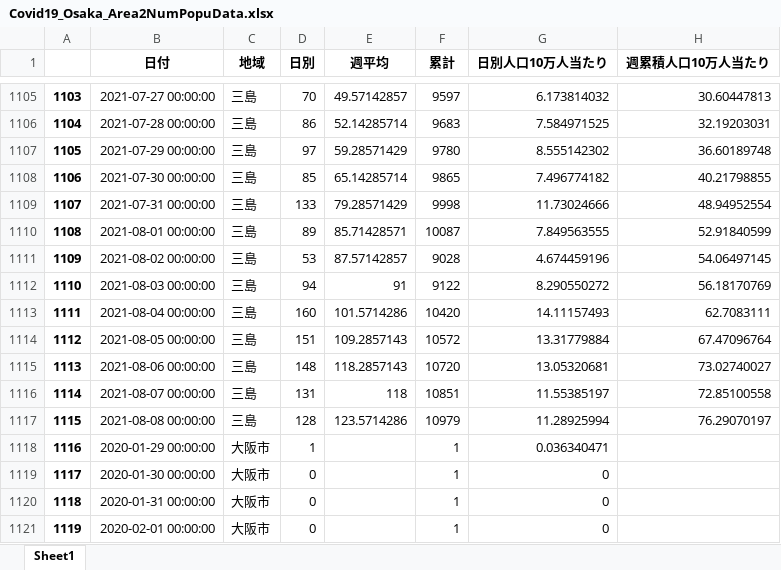
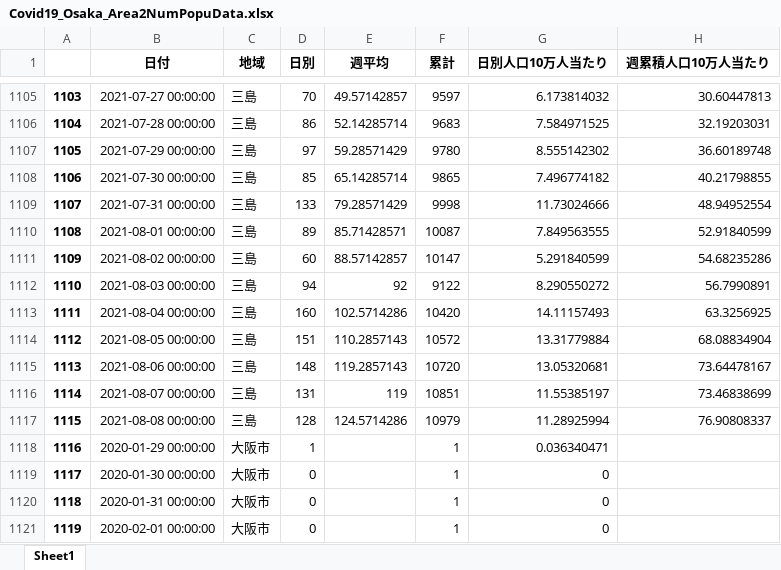
Before and after one commit to massatacker/Covid19OsakaAreaTwonHeroku, an Excel workbook: Covid19_Osaka_Area2NumPopuData.xlsx, sheet Sheet1, drawn as a sheet; only a part is shown, gaps mark what is left out; values as stored, in another font and other column widths than the file's, no borders; the diff covers the shown part only; the diff names each change by its address in the sheet, - before the commit and + after, or states it on an @@ line.

```diff
--- a/Covid19_Osaka_Area2NumPopuData.xlsx (sheet Sheet1)
+++ b/Covid19_Osaka_Area2NumPopuData.xlsx (sheet Sheet1)
-D1111 (日別): 53
+D1111 (日別): 60
-E1111 (週平均): 87.57142857
+E1111 (週平均): 88.57142857
-F1111 (累計): 9028
+F1111 (累計): 10147
-G1111 (日別人口10万人当たり): 4.674459196
+G1111 (日別人口10万人当たり): 5.291840599
-H1111 (週累積人口10万人当たり): 54.06497145
+H1111 (週累積人口10万人当たり): 54.68235286
-E1112 (週平均): 91
+E1112 (週平均): 92
-H1112 (週累積人口10万人当たり): 56.18170769
+H1112 (週累積人口10万人当たり): 56.7990891
-E1113 (週平均): 101.5714286
+E1113 (週平均): 102.5714286
-H1113 (週累積人口10万人当たり): 62.7083111
+H1113 (週累積人口10万人当たり): 63.3256925
-E1114 (週平均): 109.2857143
+E1114 (週平均): 110.2857143
-H1114 (週累積人口10万人当たり): 67.47096764
+H1114 (週累積人口10万人当たり): 68.08834904
-E1115 (週平均): 118.2857143
+E1115 (週平均): 119.2857143
-H1115 (週累積人口10万人当たり): 73.02740027
+H1115 (週累積人口10万人当たり): 73.64478167
-E1116 (週平均): 118
+E1116 (週平均): 119
-H1116 (週累積人口10万人当たり): 72.85100558
+H1116 (週累積人口10万人当たり): 73.46838699
-E1117 (週平均): 123.5714286
+E1117 (週平均): 124.5714286
-H1117 (週累積人口10万人当たり): 76.29070197
+H1117 (週累積人口10万人当たり): 76.90808337
```
Also changed, not shown: 128 edited cells elsewhere in this sheet, Covid19_Osaka_TownNumPopuData.xlsx.
